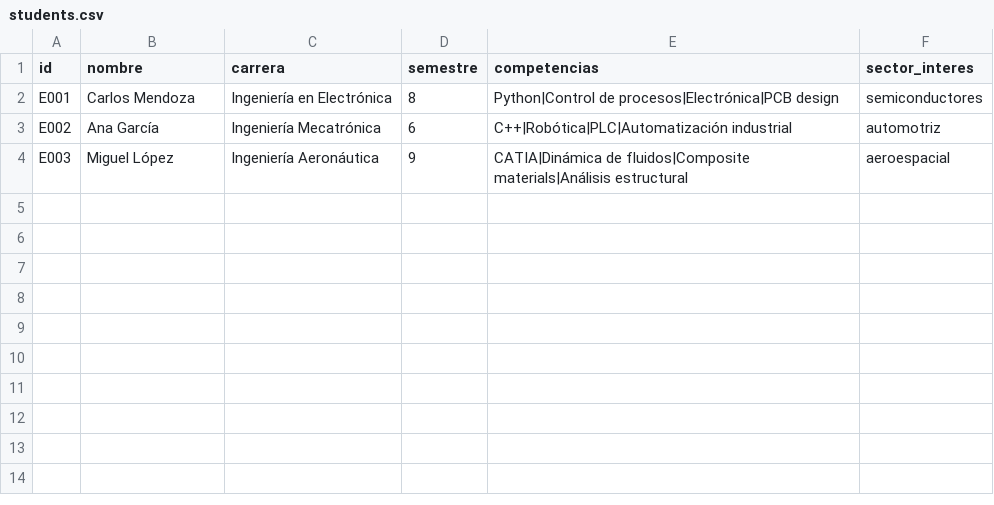
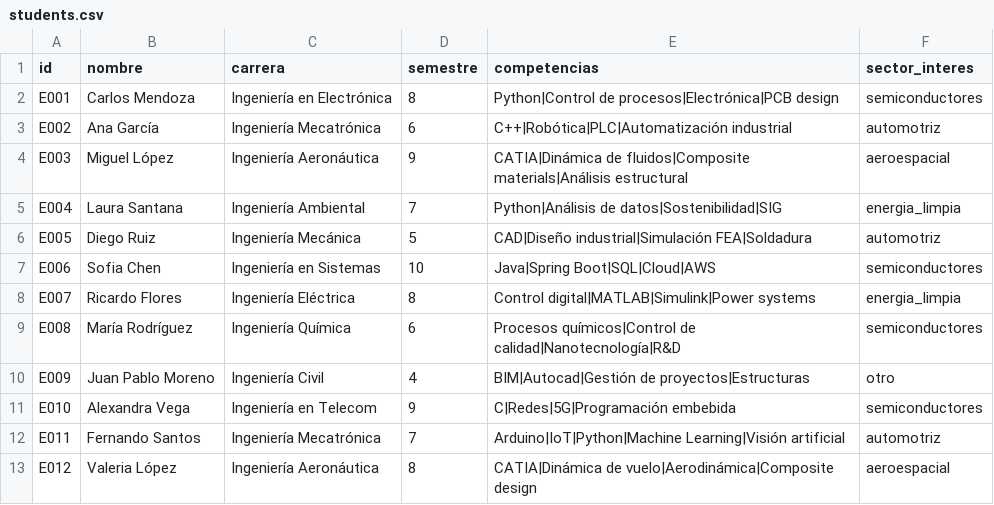
Before and after one commit to HenrySpark369/Tlamatini, a CSV file: data/students.csv, drawn as a sheet; the diff names each change by its address in the sheet, - before the commit and + after, or states it on an @@ line.

Commit message:
feat: Expand database with new student and job profiles, enhancing demo capabilities
- Added 9 new student profiles to `students.csv`, increasing diversity and skills representation.
- Expanded job offerings in `jobs.csv` by adding 12 new positions across various sectors.
- Updated frontend mock data in `app.js` to reflect the expanded database.
- Created comprehensive test suite in `test_expanded_db.py` to validate new data integration.
- Enhanced documentation in `EXPANDED_DB_INSIGHTS.md` and `DEMO_GUIDE_EXPANDED.md` to support demo scenarios.
- Improved validation checks to ensure data integrity and matching functionality.

```diff
--- a/data/students.csv
+++ b/data/students.csv
+row 5: E004 | Laura Santana | Ingeniería Ambiental | 7 | Python|Análisis de datos|Sostenibilidad|SIG | energia_limpia
+row 6: E005 | Diego Ruiz | Ingeniería Mecánica | 5 | CAD|Diseño industrial|Simulación FEA|Soldadura | automotriz
+row 7: E006 | Sofia Chen | Ingeniería en Sistemas | 10 | Java|Spring Boot|SQL|Cloud|AWS | semiconductores
+row 8: E007 | Ricardo Flores | Ingeniería Eléctrica | 8 | Control digital|MATLAB|Simulink|Power systems | energia_limpia
+row 9: E008 | María Rodríguez | Ingeniería Química | 6 | Procesos químicos|Control de calidad|Nanotecnología|R&D | semiconductores
+row 10: E009 | Juan Pablo Moreno | Ingeniería Civil | 4 | BIM|Autocad|Gestión de proyectos|Estructuras | otro
+row 11: E010 | Alexandra Vega | Ingeniería en Telecom | 9 | C|Redes|5G|Programación embebida | semiconductores
+row 12: E011 | Fernando Santos | Ingeniería Mecatrónica | 7 | Arduino|IoT|Python|Machine Learning|Visión artificial | automotriz
+row 13: E012 | Valeria López | Ingeniería Aeronáutica | 8 | CATIA|Dinámica de vuelo|Aerodinámica|Composite design | aeroespacial
```
Also changed, not shown: data/jobs.csv, 5 other files.
